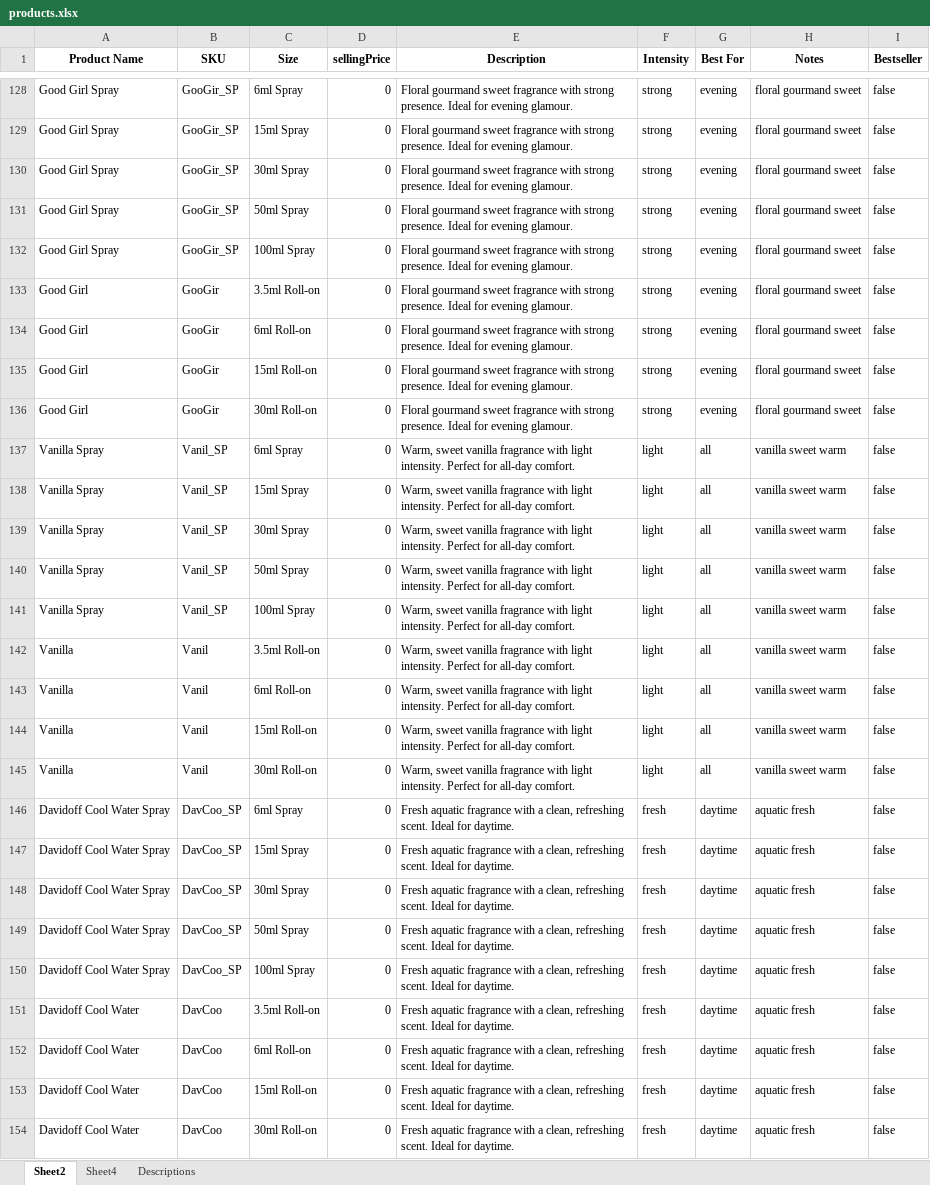
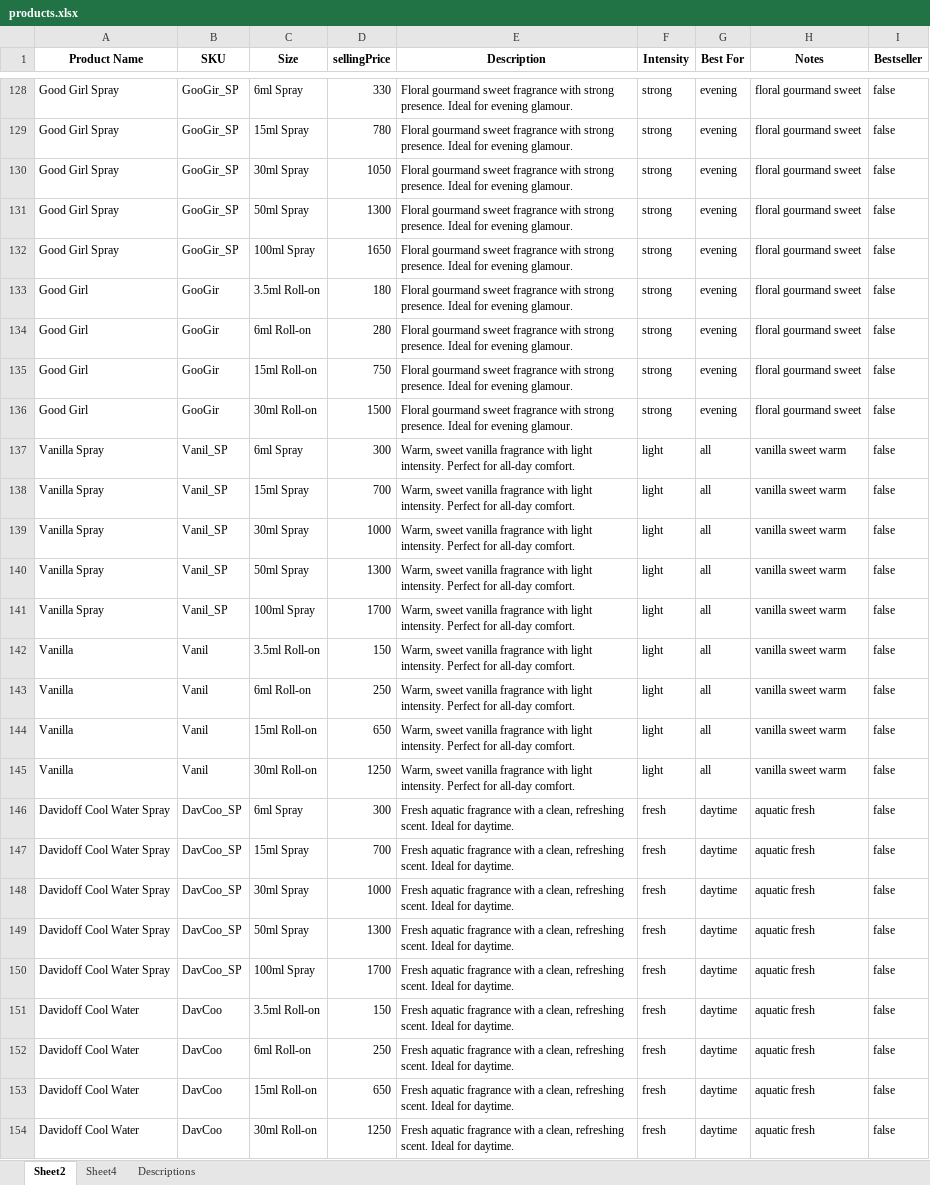
Before and after one commit to Md-Mohimul-Alam/perfume-stock-management-system, an Excel workbook: backend/products.xlsx, sheet Sheet2, drawn as a sheet; only a part is shown, gaps mark what is left out; values as stored, in another font and other column widths than the file's, no borders; charts and pictures not drawn; the diff covers the shown part only; the diff names each change by its address in the sheet, - before the commit and + after, or states it on an @@ line.

```diff
--- a/backend/products.xlsx (sheet Sheet2)
+++ b/backend/products.xlsx (sheet Sheet2)
-D128 (sellingPrice): 0
+D128 (sellingPrice): 330
-D129 (sellingPrice): 0
+D129 (sellingPrice): 780
-D130 (sellingPrice): 0
+D130 (sellingPrice): 1050
-D131 (sellingPrice): 0
+D131 (sellingPrice): 1300
-D132 (sellingPrice): 0
+D132 (sellingPrice): 1650
-D133 (sellingPrice): 0
+D133 (sellingPrice): 180
-D134 (sellingPrice): 0
+D134 (sellingPrice): 280
-D135 (sellingPrice): 0
+D135 (sellingPrice): 750
-D136 (sellingPrice): 0
+D136 (sellingPrice): 1500
-D137 (sellingPrice): 0
+D137 (sellingPrice): 300
-D138 (sellingPrice): 0
+D138 (sellingPrice): 700
-D139 (sellingPrice): 0
+D139 (sellingPrice): 1000
-D140 (sellingPrice): 0
+D140 (sellingPrice): 1300
-D141 (sellingPrice): 0
+D141 (sellingPrice): 1700
-D142 (sellingPrice): 0
+D142 (sellingPrice): 150
-D143 (sellingPrice): 0
+D143 (sellingPrice): 250
-D144 (sellingPrice): 0
+D144 (sellingPrice): 650
-D145 (sellingPrice): 0
+D145 (sellingPrice): 1250
-D146 (sellingPrice): 0
+D146 (sellingPrice): 300
-D147 (sellingPrice): 0
+D147 (sellingPrice): 700
-D148 (sellingPrice): 0
+D148 (sellingPrice): 1000
-D149 (sellingPrice): 0
+D149 (sellingPrice): 1300
-D150 (sellingPrice): 0
+D150 (sellingPrice): 1700
-D151 (sellingPrice): 0
+D151 (sellingPrice): 150
-D152 (sellingPrice): 0
+D152 (sellingPrice): 250
-D153 (sellingPrice): 0
+D153 (sellingPrice): 650
-D154 (sellingPrice): 0
+D154 (sellingPrice): 1250
```
Also changed, not shown: 310 edited cells elsewhere in this sheet, 3 other files.
